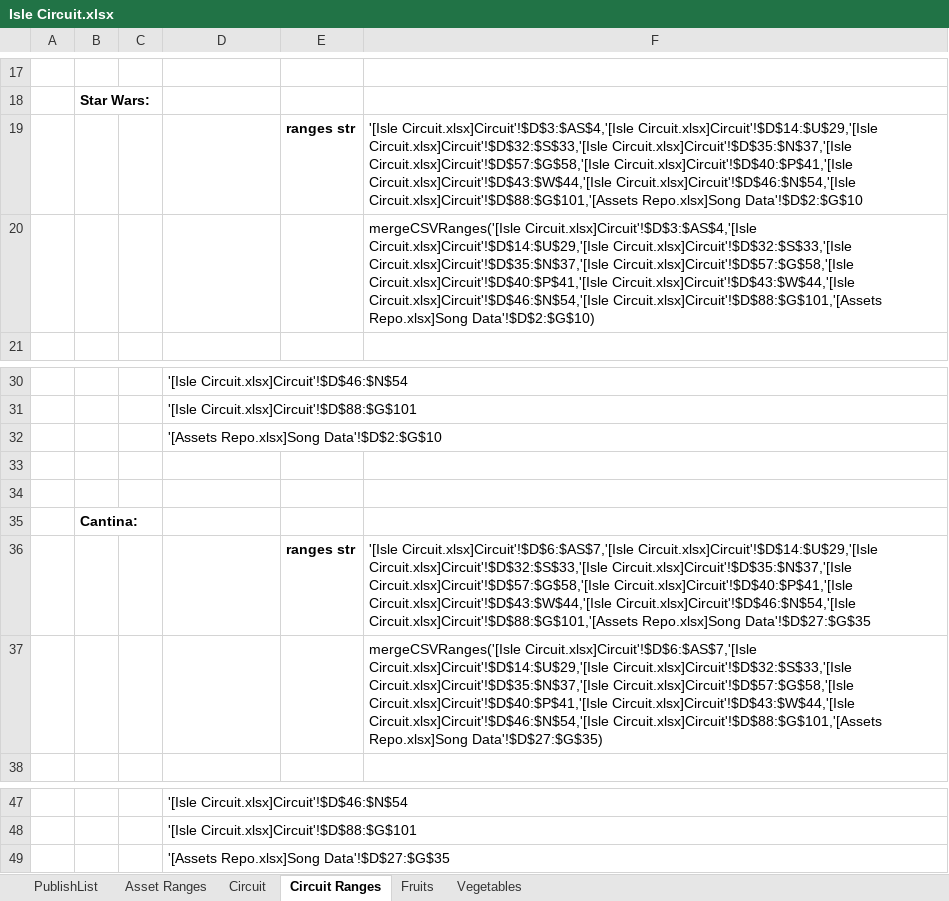
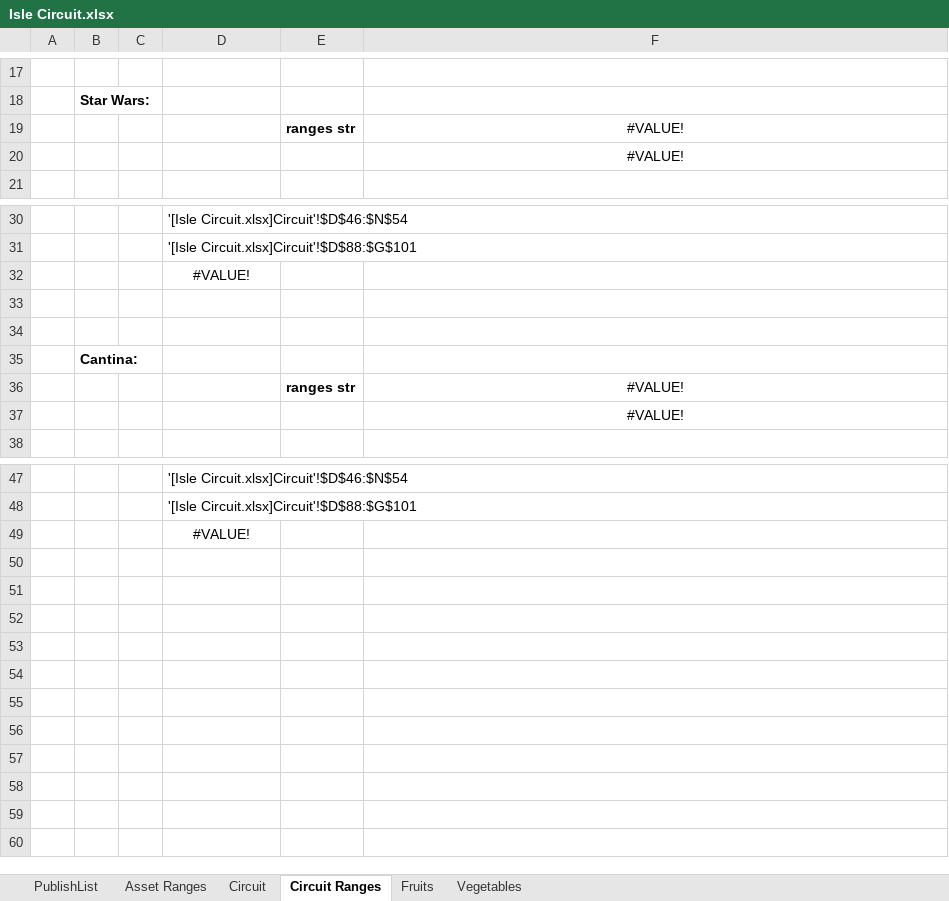
Before and after one commit to HuskerSam/sb, an Excel workbook: sheets/Isle Circuit.xlsx, sheet Circuit Ranges, drawn as a sheet; only a part is shown, gaps mark what is left out; values as stored, in another font and other column widths than the file's, no borders; the diff names each change by its address in the sheet, - before the commit and + after, or states it on an @@ line.

Commit message:
iteration

```diff
--- a/sheets/Isle Circuit.xlsx (sheet Circuit Ranges)
+++ b/sheets/Isle Circuit.xlsx (sheet Circuit Ranges)
-F19: '[Isle Circuit.xlsx]Circuit'!$D$3:$AS$4,'[Isle Circuit.xlsx]Circuit'!$D$14:$U$29,'[Isle Circuit.xlsx]Circuit'!$D$32:$S$33,'[Isle Circuit.xlsx]Circuit'!$D$35:$N$37,'[Isle Circuit.xlsx]Circuit'!$D$57:$G$58,'[Isle Circuit.xlsx]Circuit'!$D$40:$P$41,'[Isle Circuit.xlsx]Circuit'!$D$43:$W$44,'[Isle Circuit.xlsx]Circuit'!$D$46:$N$54,'[Isle Circuit.xlsx]Circuit'!$D$88:$G$101,'[Assets Repo.xlsx]Song Data'!$D$2:$G$10
+F19: #VALUE!
-F19:F20 alignment: left
+F19:F20 alignment: center
-F20: mergeCSVRanges('[Isle Circuit.xlsx]Circuit'!$D$3:$AS$4,'[Isle Circuit.xlsx]Circuit'!$D$14:$U$29,'[Isle Circuit.xlsx]Circuit'!$D$32:$S$33,'[Isle Circuit.xlsx]Circuit'!$D$35:$N$37,'[Isle Circuit.xlsx]Circuit'!$D$57:$G$58,'[Isle Circuit.xlsx]Circuit'!$D$40:$P$41,'[Isle Circuit.xlsx]Circuit'!$D$43:$W$44,'[Isle Circuit.xlsx]Circuit'!$D$46:$N$54,'[Isle Circuit.xlsx]Circuit'!$D$88:$G$101,'[Assets Repo.xlsx]Song Data'!$D$2:$G$10)
+F20: #VALUE!
-D32: '[Assets Repo.xlsx]Song Data'!$D$2:$G$10
+D32: #VALUE!
-D32 alignment: left
+D32 alignment: center
-F36: '[Isle Circuit.xlsx]Circuit'!$D$6:$AS$7,'[Isle Circuit.xlsx]Circuit'!$D$14:$U$29,'[Isle Circuit.xlsx]Circuit'!$D$32:$S$33,'[Isle Circuit.xlsx]Circuit'!$D$35:$N$37,'[Isle Circuit.xlsx]Circuit'!$D$57:$G$58,'[Isle Circuit.xlsx]Circuit'!$D$40:$P$41,'[Isle Circuit.xlsx]Circuit'!$D$43:$W$44,'[Isle Circuit.xlsx]Circuit'!$D$46:$N$54,'[Isle Circuit.xlsx]Circuit'!$D$88:$G$101,'[Assets Repo.xlsx]Song Data'!$D$27:$G$35
+F36: #VALUE!
-F36:F37 alignment: left
+F36:F37 alignment: center
-F37: mergeCSVRanges('[Isle Circuit.xlsx]Circuit'!$D$6:$AS$7,'[Isle Circuit.xlsx]Circuit'!$D$14:$U$29,'[Isle Circuit.xlsx]Circuit'!$D$32:$S$33,'[Isle Circuit.xlsx]Circuit'!$D$35:$N$37,'[Isle Circuit.xlsx]Circuit'!$D$57:$G$58,'[Isle Circuit.xlsx]Circuit'!$D$40:$P$41,'[Isle Circuit.xlsx]Circuit'!$D$43:$W$44,'[Isle Circuit.xlsx]Circuit'!$D$46:$N$54,'[Isle Circuit.xlsx]Circuit'!$D$88:$G$101,'[Assets Repo.xlsx]Song Data'!$D$27:$G$35)
+F37: #VALUE!
-D49: '[Assets Repo.xlsx]Song Data'!$D$27:$G$35
+D49: #VALUE!
-D49 alignment: left
+D49 alignment: center
```
